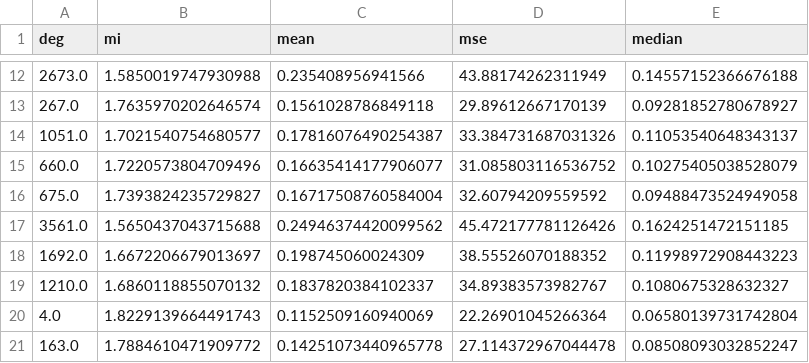
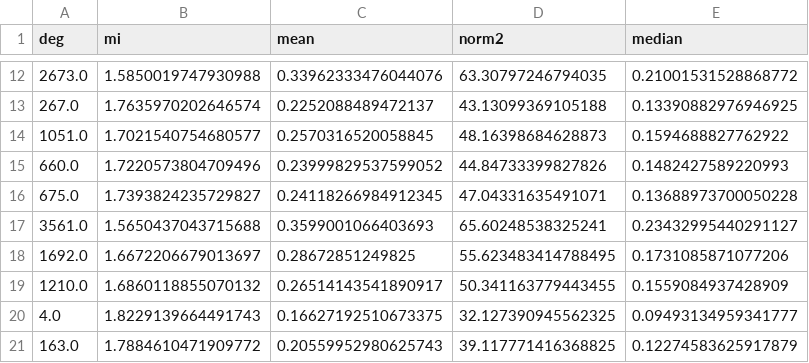
Before and after one commit to ekernf01/perturbation_data, a CSV file: setup/freimer.csv, drawn as a sheet; only a part is shown, gaps mark what is left out; the diff covers the shown part only.

Commit message:
QC for nakatake/freimer. Checked supplemental table 3. Bigness measure (DEG, norm2) seem similar on full transcriptome vs only TF

```diff
--- a/setup/freimer.csv
+++ b/setup/freimer.csv
@@ -1 +1 @@
-deg,mi,mean,mse,median
+deg,mi,mean,norm2,median
@@ -12,10 +12,10 @@ deg,mi,mean,mse,median
-2673.0,1.5850019747930988,0.235408956941566,43.88174262311949,0.14557152366676188
-267.0,1.7635970202646574,0.1561028786849118,29.89612667170139,0.09281852780678927
-1051.0,1.7021540754680577,0.17816076490254387,33.384731687031326,0.11053540648343137
-660.0,1.7220573804709496,0.16635414177906077,31.085803116536752,0.10275405038528079
-675.0,1.7393824235729827,0.16717508760584004,32.60794209559592,0.09488473524949058
-3561.0,1.5650437043715688,0.24946374420099562,45.472177781126426,0.1624251472151185
-1692.0,1.6672206679013697,0.198745060024309,38.55526070188352,0.11998972908443223
-1210.0,1.6860118855070132,0.1837820384102337,34.89383573982767,0.1080675328632327
-4.0,1.8229139664491743,0.1152509160940069,22.26901045266364,0.06580139731742804
-163.0,1.7884610471909772,0.14251073440965778,27.114372967044478,0.08508093032852247
+2673.0,1.5850019747930988,0.33962333476044076,63.30797246794035,0.21001531528868772
+267.0,1.7635970202646574,0.2252088489472137,43.13099369105188,0.13390882976946925
+1051.0,1.7021540754680577,0.2570316520058845,48.16398684628873,0.1594688827762922
+660.0,1.7220573804709496,0.23999829537599052,44.84733399827826,0.1482427589220993
+675.0,1.7393824235729827,0.24118266984912345,47.04331635491071,0.13688973700050228
+3561.0,1.5650437043715688,0.3599001066403693,65.60248538325241,0.23432995440291127
+1692.0,1.6672206679013697,0.28672851249825,55.623483414788495,0.1731085871077206
+1210.0,1.6860118855070132,0.26514143541890917,50.341163779443455,0.1559084937428909
+4.0,1.8229139664491743,0.16627192510673375,32.127390945562325,0.09493134959341777
+163.0,1.7884610471909772,0.20559952980625743,39.117771416368825,0.12274583625917879
```
Also changed, not shown: 42 edited cells elsewhere in this file, 4 other files.
